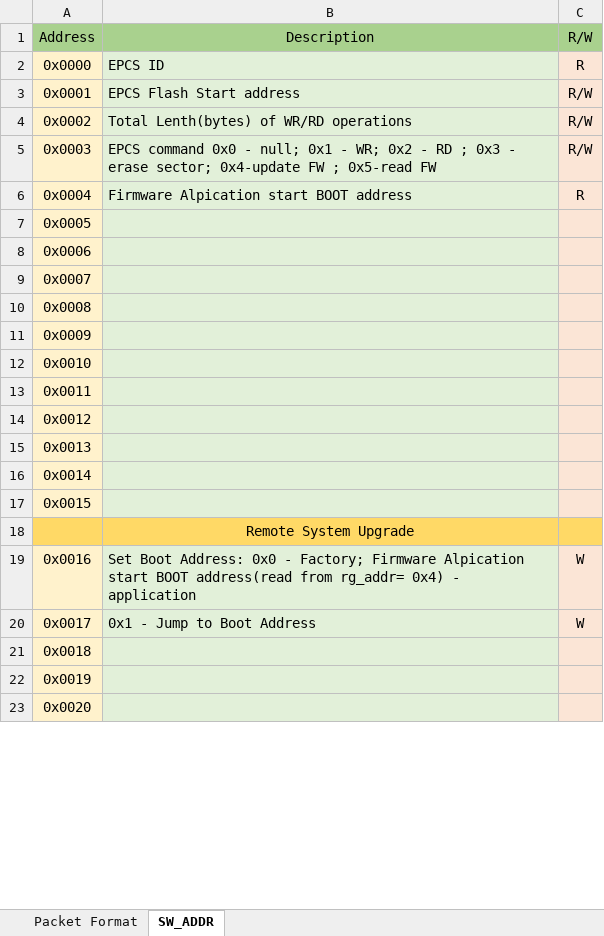
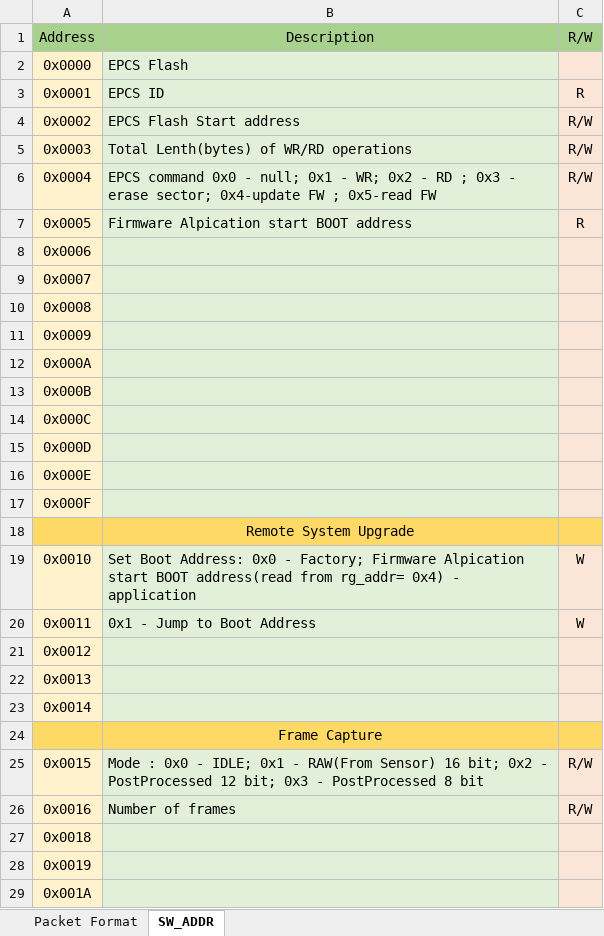
Before and after one commit to dzenmaster/FTDIDeviceControl, an Excel workbook: doc/Serial_Packets.xlsx, sheet SW_ADDR, drawn as a sheet; only a part is shown; values as stored, in another font and other column widths than the file's, no borders; removed rows and columns are numbered as before the commit, all else as after; the diff covers the shown part only; the diff names each change by its address in the sheet, - before the commit and + after, or states it on an @@ line.

Commit message:
upd doc

```diff
--- a/doc/Serial_Packets.xlsx (sheet SW_ADDR)
+++ b/doc/Serial_Packets.xlsx (sheet SW_ADDR)
-B2: EPCS ID
+B2: EPCS Flash
-C2: R
+C2: (empty)
-B3: EPCS Flash Start address
+B3: EPCS ID
-C3: R/W
+C3: R
-B4: Total Lenth(bytes) of WR/RD operations
+B4: EPCS Flash Start address
-B5: EPCS command 0x0 - null; 0x1 - WR; 0x2 - RD ; 0x3 - erase sector; 0x4-update FW ; 0x5-read FW
+B5: Total Lenth(bytes) of WR/RD operations
-B6: Firmware Alpication start BOOT address
+B6: EPCS command 0x0 - null; 0x1 - WR; 0x2 - RD ; 0x3 - erase sector; 0x4-update FW ; 0x5-read FW
-C6: R
+C6: R/W
-B7: (empty)
+B7: Firmware Alpication start BOOT address
-C7: (empty)
+C7: R
+row 12: 0x000A
+row 13: 0x000B
+row 14: 0x000C
+row 15: 0x000D
+row 16: 0x000E
+row 17: 0x000F
-B19: (empty)
+B19: Set Boot Address: 0x0 - Factory; Firmware Alpication start BOOT address(read from rg_addr= 0x4) - application
-C19:C20: (empty)
+C19:C20: W
-B20: (empty)
+B20: 0x1 - Jump to Boot Address
+row 24:  | Frame Capture
-B25: (empty)
+B25: Mode : 0x0 - IDLE; 0x1 - RAW(From Sensor) 16 bit; 0x2 - PostProcessed 12 bit; 0x3 - PostProcessed 8 bit
-C25: (empty)
+C25: R/W
-B26: Set Boot Address: 0x0 - Factory; Firmware Alpication start BOOT address(read from rg_addr= 0x4) - application
+B26: Number of frames
-C26: W
+C26: R/W
-row 20: 0x0017 | 0x1 - Jump to Boot Address | W
-A29: 0x0020
+A29: 0x001A
```
Also changed, not shown: 37 removed rows and 5 edited cells elsewhere in this sheet, sheet Packet Format.
